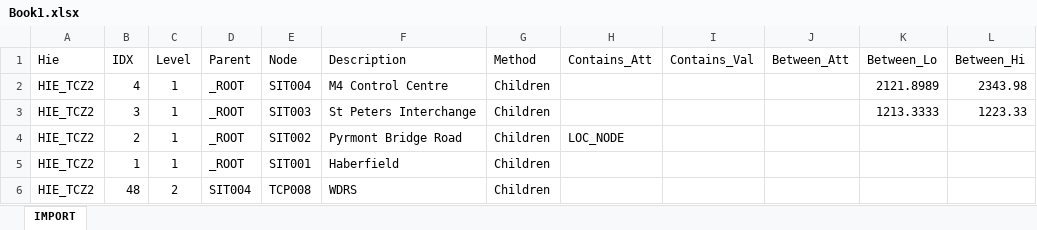
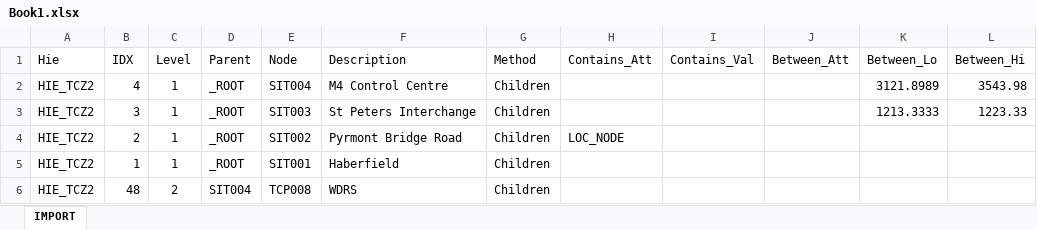
Before and after one commit to Skyglar/ExcelParser, an Excel workbook: Book1.xlsx, sheet IMPORT, drawn as a sheet; only a part is shown; values as stored, in another font and other column widths than the file's, no borders; table styles not drawn; the diff names each change by its address in the sheet, - before the commit and + after, or states it on an @@ line.

```diff
--- a/Book1.xlsx (sheet IMPORT)
+++ b/Book1.xlsx (sheet IMPORT)
-K2 (Between_Lo): 2121.8989
+K2 (Between_Lo): 3121.8989
-L2 (Between_Hi): 2343.98
+L2 (Between_Hi): 3543.98
```
Also changed, not shown: 22 other files.
